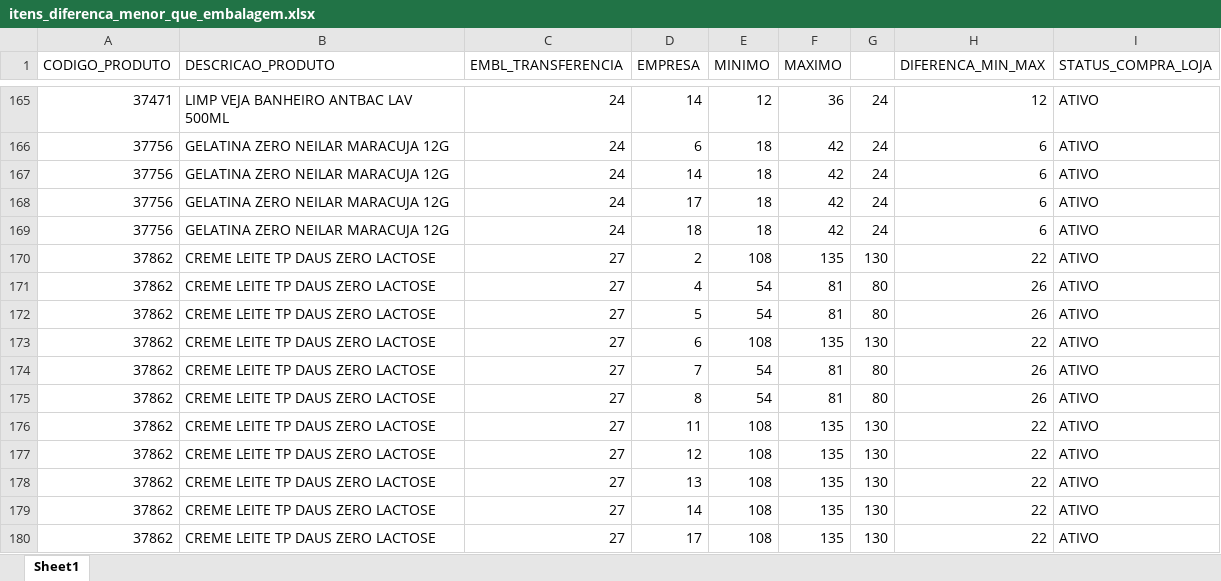
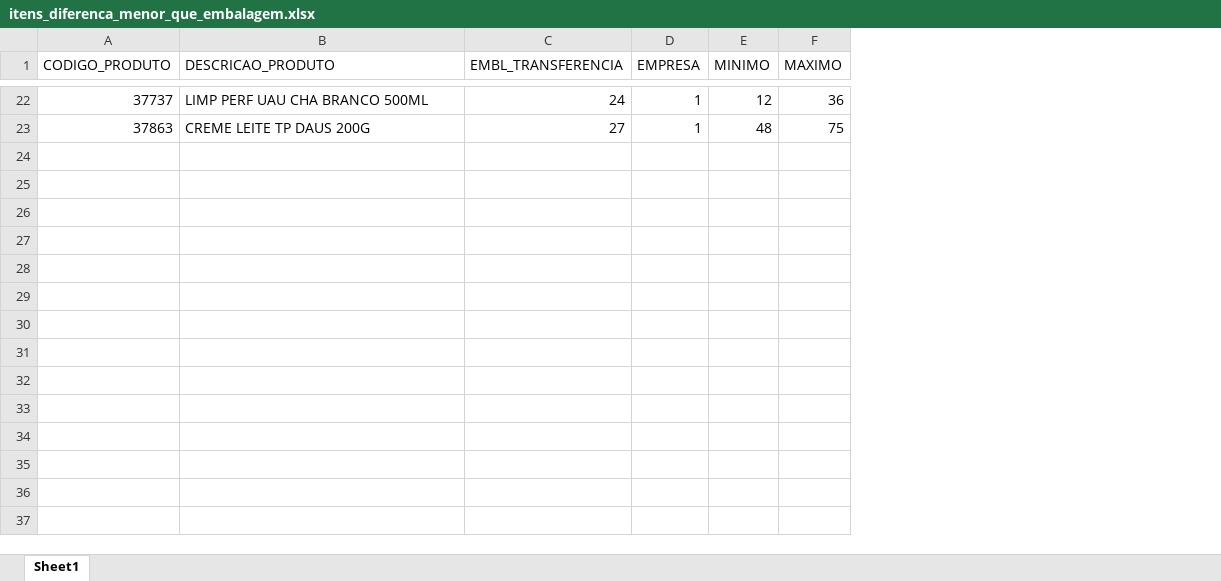
Before and after one commit to sgrimush-ops/Equipes_Agentes, an Excel workbook: Aplicativos/min_e_max/itens_diferenca_menor_que_embalagem.xlsx, sheet Sheet1, drawn as a sheet; only a part is shown, gaps mark what is left out; values as stored, in another font and other column widths than the file's, no borders; removed rows and columns are numbered as before the commit, all else as after; the diff covers the shown part only; the diff names each change by its address in the sheet, - before the commit and + after, or states it on an @@ line.

```diff
--- a/Aplicativos/min_e_max/itens_diferenca_menor_que_embalagem.xlsx (sheet Sheet1)
+++ b/Aplicativos/min_e_max/itens_diferenca_menor_que_embalagem.xlsx (sheet Sheet1)
-column G, row 165: 24
-column H (DIFERENCA_MIN_MAX), row 165: 12
-column I (STATUS_COMPRA_LOJA), row 165: ATIVO
-A22 (CODIGO_PRODUTO): 37471
+A22 (CODIGO_PRODUTO): 37737
-B22 (DESCRICAO_PRODUTO): LIMP VEJA BANHEIRO ANTBAC LAV 500ML
+B22 (DESCRICAO_PRODUTO): LIMP PERF UAU CHA BRANCO 500ML
-D22 (EMPRESA): 14
+D22 (EMPRESA): 1
-row 166: 37756 | GELATINA ZERO NEILAR MARACUJA 12G | 24 | 6 | 18 | 42 | 24 | 6 | ATIVO
-row 167: 37756 | GELATINA ZERO NEILAR MARACUJA 12G | 24 | 14 | 18 | 42 | 24 | 6 | ATIVO
-row 168: 37756 | GELATINA ZERO NEILAR MARACUJA 12G | 24 | 17 | 18 | 42 | 24 | 6 | ATIVO
-row 169: 37756 | GELATINA ZERO NEILAR MARACUJA 12G | 24 | 18 | 18 | 42 | 24 | 6 | ATIVO
-row 170: 37862 | CREME LEITE TP DAUS ZERO LACTOSE | 27 | 2 | 108 | 135 | 130 | 22 | ATIVO
-row 171: 37862 | CREME LEITE TP DAUS ZERO LACTOSE | 27 | 4 | 54 | 81 | 80 | 26 | ATIVO
-row 172: 37862 | CREME LEITE TP DAUS ZERO LACTOSE | 27 | 5 | 54 | 81 | 80 | 26 | ATIVO
-row 173: 37862 | CREME LEITE TP DAUS ZERO LACTOSE | 27 | 6 | 108 | 135 | 130 | 22 | ATIVO
-row 174: 37862 | CREME LEITE TP DAUS ZERO LACTOSE | 27 | 7 | 54 | 81 | 80 | 26 | ATIVO
-row 175: 37862 | CREME LEITE TP DAUS ZERO LACTOSE | 27 | 8 | 54 | 81 | 80 | 26 | ATIVO
-row 176: 37862 | CREME LEITE TP DAUS ZERO LACTOSE | 27 | 11 | 108 | 135 | 130 | 22 | ATIVO
-row 177: 37862 | CREME LEITE TP DAUS ZERO LACTOSE | 27 | 12 | 108 | 135 | 130 | 22 | ATIVO
-row 178: 37862 | CREME LEITE TP DAUS ZERO LACTOSE | 27 | 13 | 108 | 135 | 130 | 22 | ATIVO
-row 179: 37862 | CREME LEITE TP DAUS ZERO LACTOSE | 27 | 14 | 108 | 135 | 130 | 22 | ATIVO
-row 180: 37862 | CREME LEITE TP DAUS ZERO LACTOSE | 27 | 17 | 108 | 135 | 130 | 22 | ATIVO
+row 23: 37863 | CREME LEITE TP DAUS 200G | 27 | 1 | 48 | 75
```
Also changed, not shown: 20 added rows and 163 removed rows elsewhere in this sheet, formulas that keep their value, Aplicativos/GAM/bd_entrada/ajustepp.xlsx, Aplicativos/sem_venda/inativar.xlsx, 20 other files.
